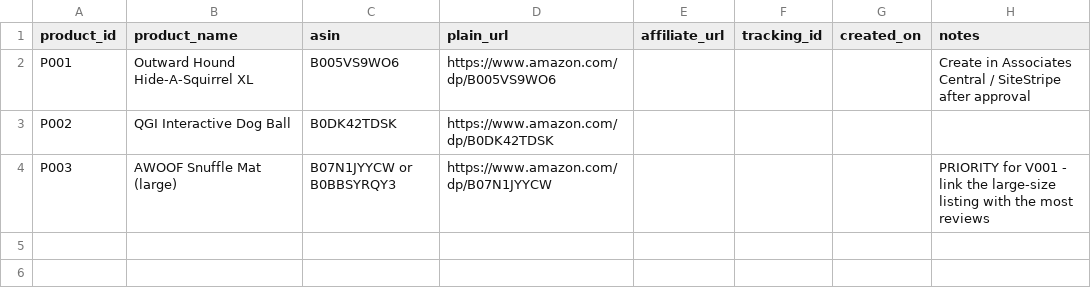
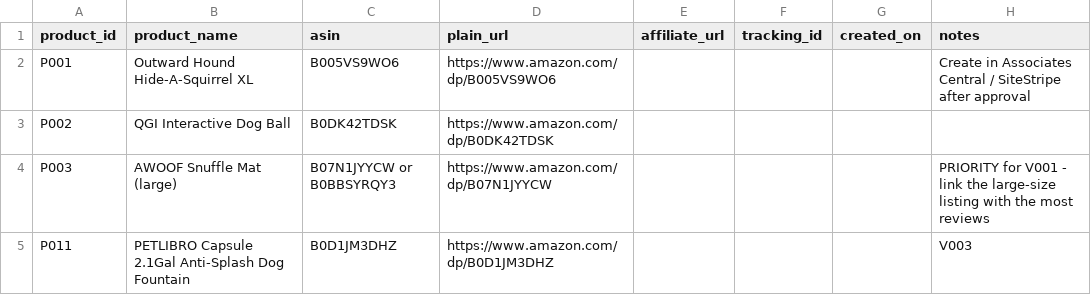
Before and after one commit to petpicks4u8/PetPicks4U, a CSV file: analytics/affiliate-links.csv, drawn as a sheet.

```diff
--- a/analytics/affiliate-links.csv
+++ b/analytics/affiliate-links.csv
@@ -4 +4,2 @@ P002,QGI Interactive Dog Ball,B0DK42TDSK,https://www.amazon.com/dp/B0DK42TDSK,,,
 P003,AWOOF Snuffle Mat (large),B07N1JYYCW or B0BBSYRQY3,https://www.amazon.com/dp/B07N1JYYCW,,,,PRIORITY for V001 - link the large-size listing with the most reviews
+P011,PETLIBRO Capsule 2.1Gal Anti-Splash Dog Fountain,B0D1JM3DHZ,https://www.amazon.com/dp/B0D1JM3DHZ,,,,V003
```
Also changed, not shown: analytics/content-calendar.csv, products/product-database.csv, 5 other files.
